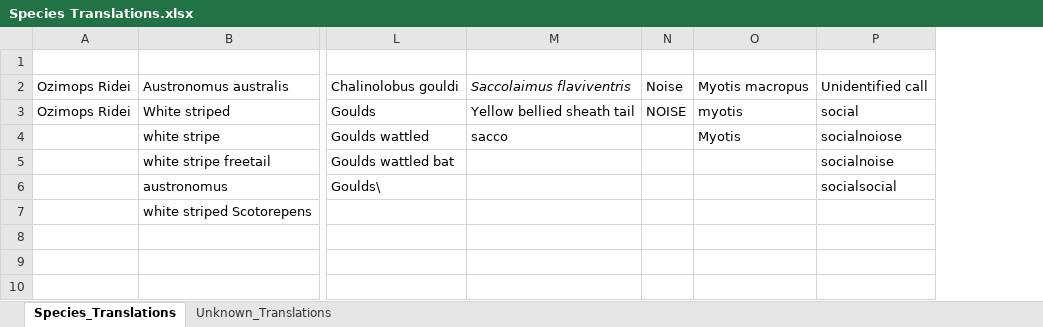
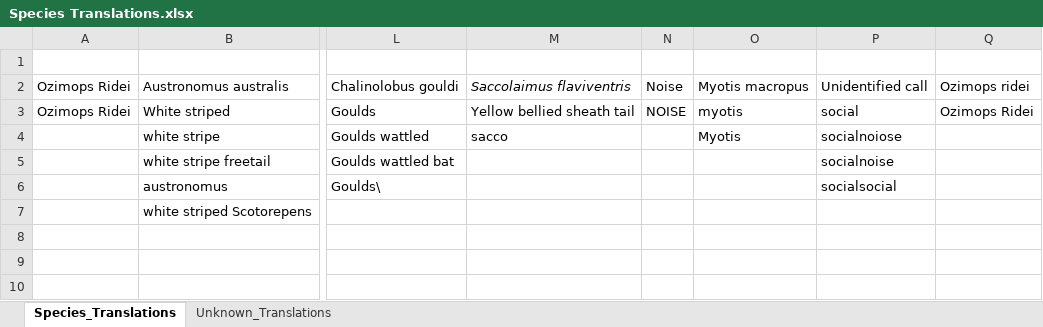
Before and after one commit to DelaneyRyley/KaleidoscopeDataCompiler, an Excel workbook: Excels/Species Translations.xlsx, sheet Species_Translations, drawn as a sheet; only a part is shown, gaps mark what is left out; values as stored, in another font and other column widths than the file's, no borders; the diff names each change by its address in the sheet, - before the commit and + after, or states it on an @@ line.

Commit message:
Added Guild Functionaliry
Compartmentalised a lot of scripts and added a function in the main script that adds guilds but it doesn't seem to work for quite a few of the species.

Namely 38khz comes through as NA guild

```diff
--- a/Excels/Species Translations.xlsx (sheet Species_Translations)
+++ b/Excels/Species Translations.xlsx (sheet Species_Translations)
+column Q, rows 2-3: Ozimops ridei | Ozimops Ridei
```
Also changed, not shown: sheet Unknown_Translations, 8 other files.
